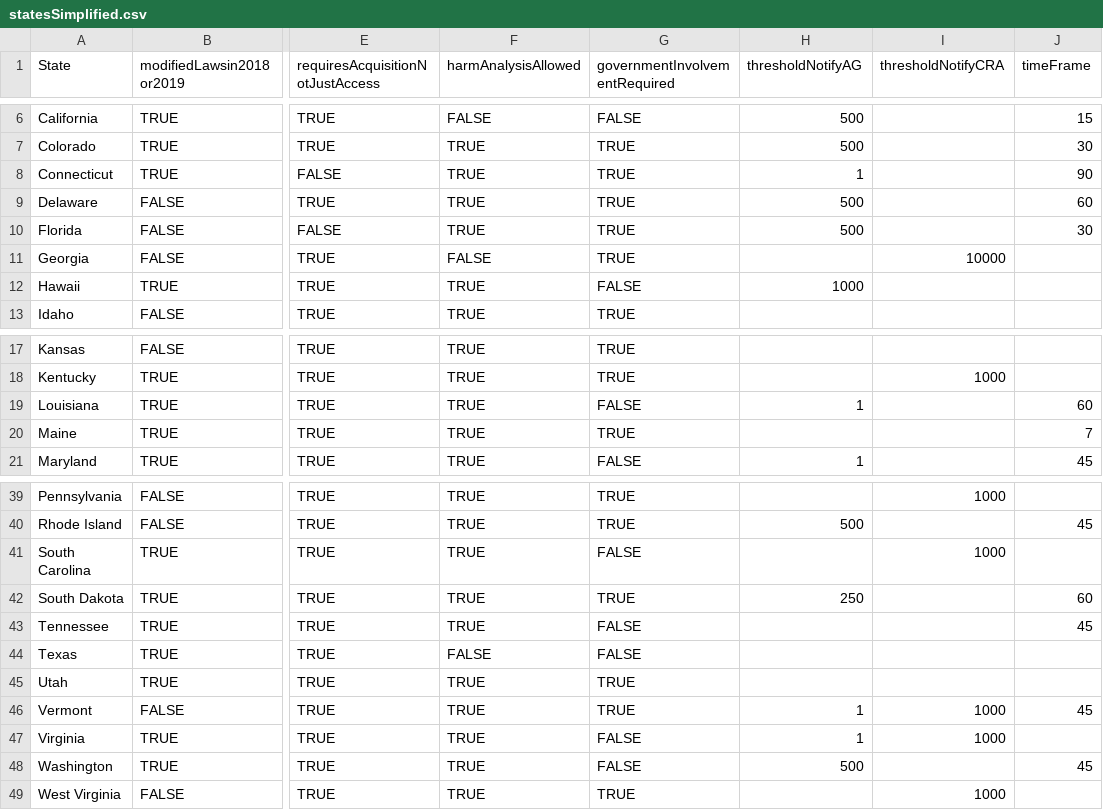
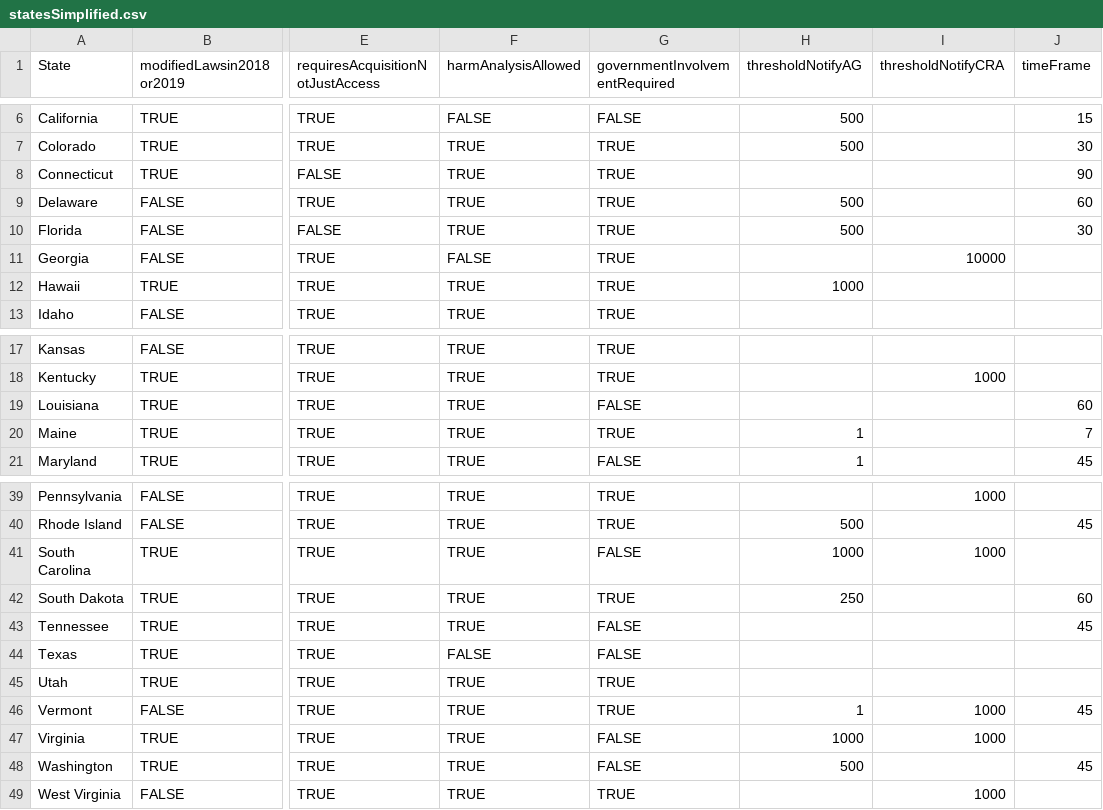
Before and after one commit to gladishd/databreachlaws, a CSV file: statesSimplified.csv, drawn as a sheet; only a part is shown, gaps mark what is left out; the diff names each change by its address in the sheet, - before the commit and + after, or states it on an @@ line.

Commit message:
finished time frame verification

```diff
--- a/statesSimplified.csv
+++ b/statesSimplified.csv
-H8 (thresholdNotifyAG): 1
+H8 (thresholdNotifyAG): (empty)
-G12 (governmentInvolvementRequired): FALSE
+G12 (governmentInvolvementRequired): TRUE
-H19 (thresholdNotifyAG): 1
+H19 (thresholdNotifyAG): (empty)
-H20 (thresholdNotifyAG): (empty)
+H20 (thresholdNotifyAG): 1
-H41 (thresholdNotifyAG): (empty)
+H41 (thresholdNotifyAG): 1000
-H47 (thresholdNotifyAG): 1
+H47 (thresholdNotifyAG): 1000
```
Also changed, not shown: 1 other file.
